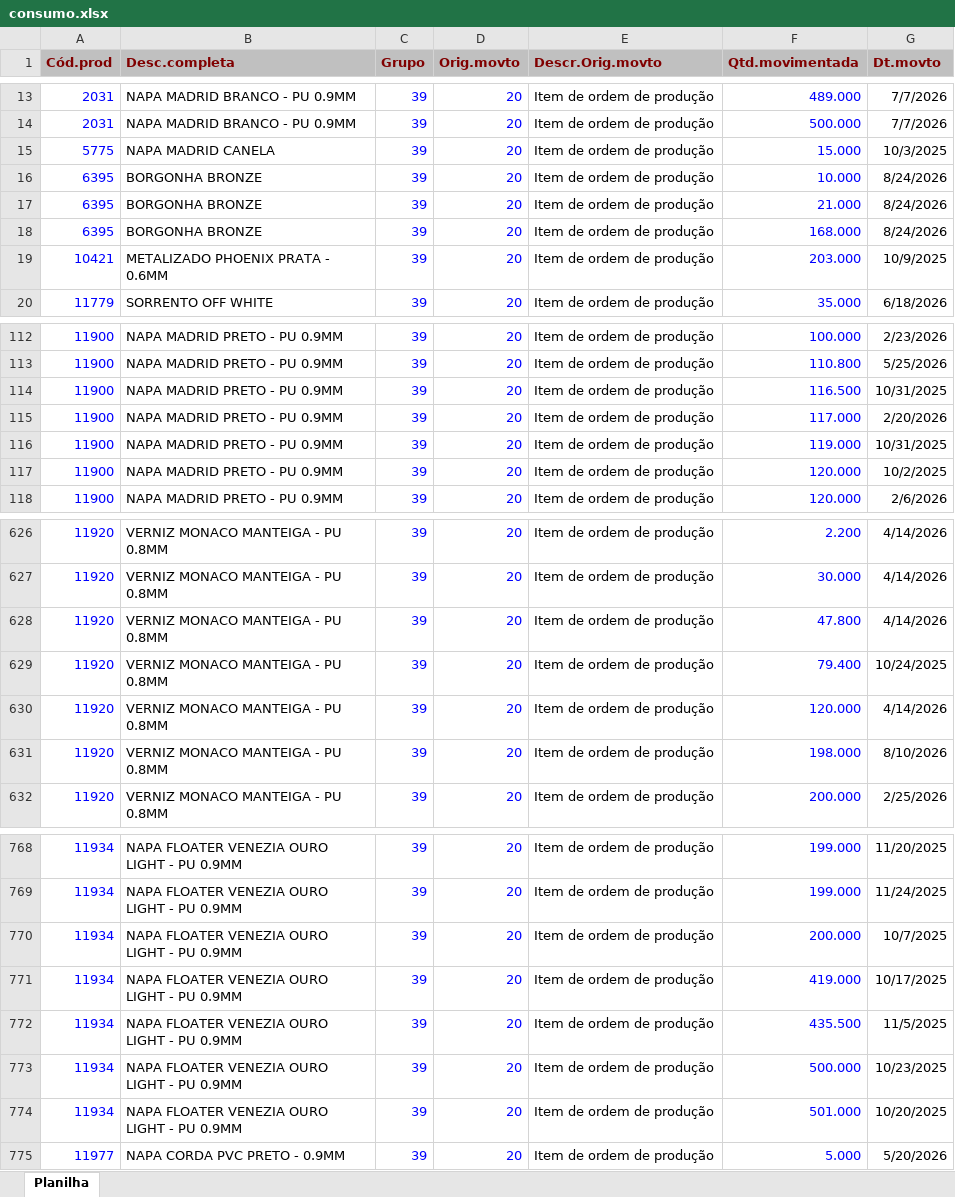
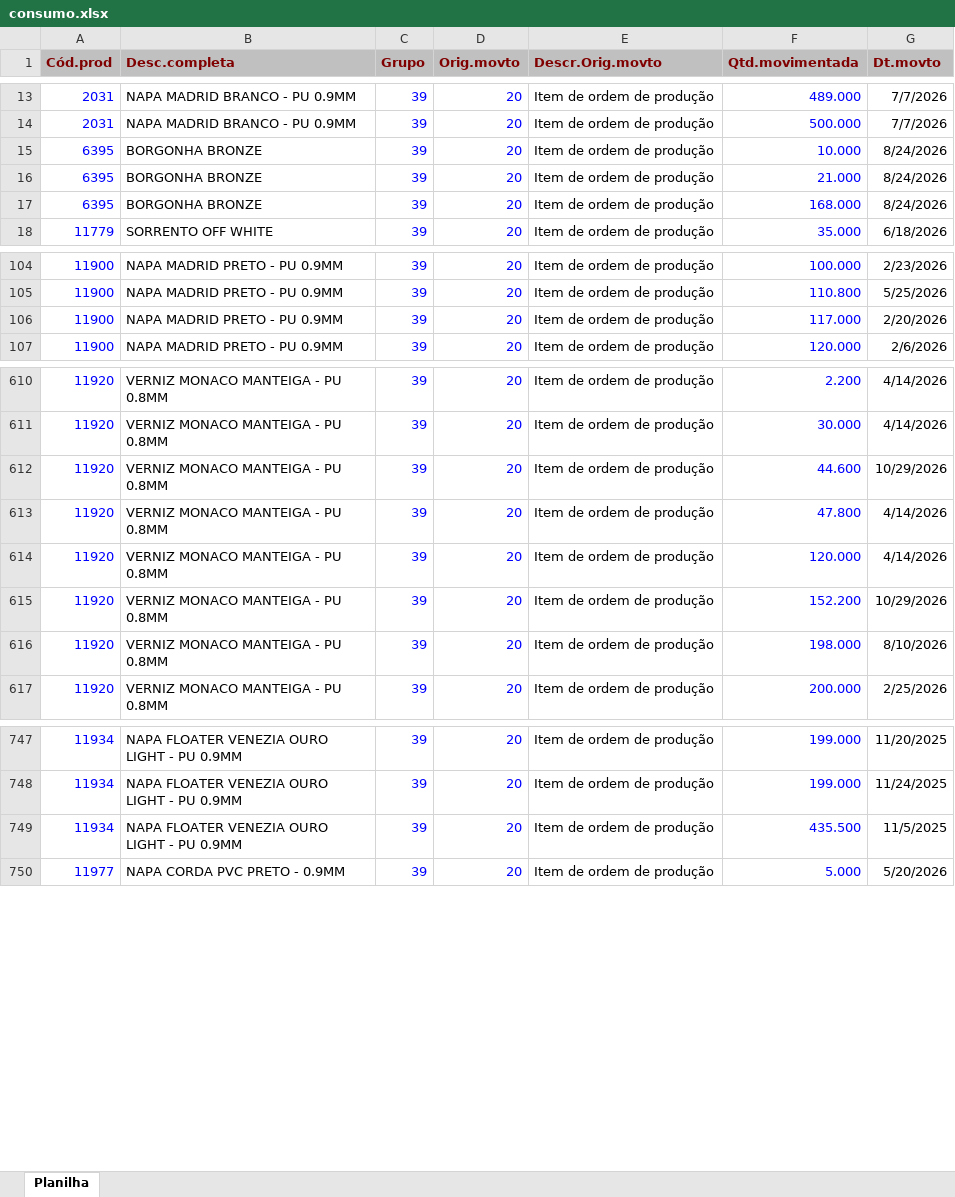
Before and after one commit to afbertuolsmart/STK, an Excel workbook: data-source/consumo.xlsx, sheet Planilha, drawn as a sheet; only a part is shown, gaps mark what is left out; values as stored, in another font and other column widths than the file's, no borders; removed rows and columns are numbered as before the commit, all else as after; the diff covers the shown part only; the diff names each change by its address in the sheet, - before the commit and + after, or states it on an @@ line.

```diff
--- a/data-source/consumo.xlsx (sheet Planilha)
+++ b/data-source/consumo.xlsx (sheet Planilha)
-row 15: 5775 | NAPA MADRID CANELA | 39 | 20 | Item de ordem de produção | 15.000 | 10/3/2025
-row 19: 10421 | METALIZADO PHOENIX PRATA - 0.6MM | 39 | 20 | Item de ordem de produção | 203.000 | 10/9/2025
-row 114: 11900 | NAPA MADRID PRETO - PU 0.9MM | 39 | 20 | Item de ordem de produção | 116.500 | 10/31/2025
-row 116: 11900 | NAPA MADRID PRETO - PU 0.9MM | 39 | 20 | Item de ordem de produção | 119.000 | 10/31/2025
-row 117: 11900 | NAPA MADRID PRETO - PU 0.9MM | 39 | 20 | Item de ordem de produção | 120.000 | 10/2/2025
+row 612: 11920 | VERNIZ MONACO MANTEIGA - PU 0.8MM | 39 | 20 | Item de ordem de produção | 44.600 | 10/29/2026
-row 629: 11920 | VERNIZ MONACO MANTEIGA - PU 0.8MM | 39 | 20 | Item de ordem de produção | 79.400 | 10/24/2025
+row 615: 11920 | VERNIZ MONACO MANTEIGA - PU 0.8MM | 39 | 20 | Item de ordem de produção | 152.200 | 10/29/2026
-row 770: 11934 | NAPA FLOATER VENEZIA OURO LIGHT - PU 0.9MM | 39 | 20 | Item de ordem de produção | 200.000 | 10/7/2025
-row 771: 11934 | NAPA FLOATER VENEZIA OURO LIGHT - PU 0.9MM | 39 | 20 | Item de ordem de produção | 419.000 | 10/17/2025
-row 773: 11934 | NAPA FLOATER VENEZIA OURO LIGHT - PU 0.9MM | 39 | 20 | Item de ordem de produção | 500.000 | 10/23/2025
-row 774: 11934 | NAPA FLOATER VENEZIA OURO LIGHT - PU 0.9MM | 39 | 20 | Item de ordem de produção | 501.000 | 10/20/2025
```
Also changed, not shown: 18 added rows and 43 removed rows elsewhere in this sheet, data-source/compras.xlsx, data-source/estoque.xlsx, 8 other files.
